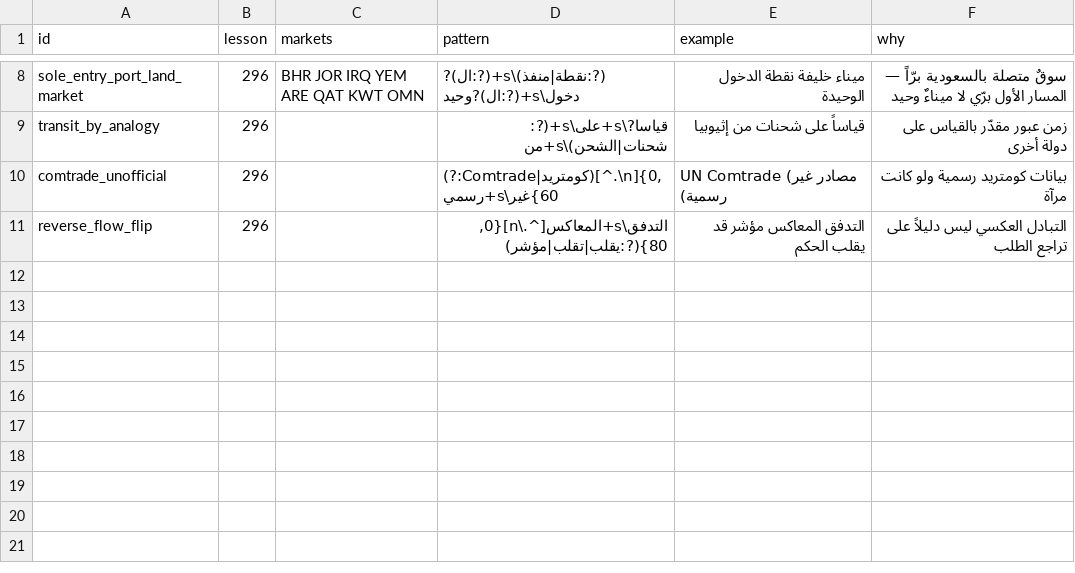
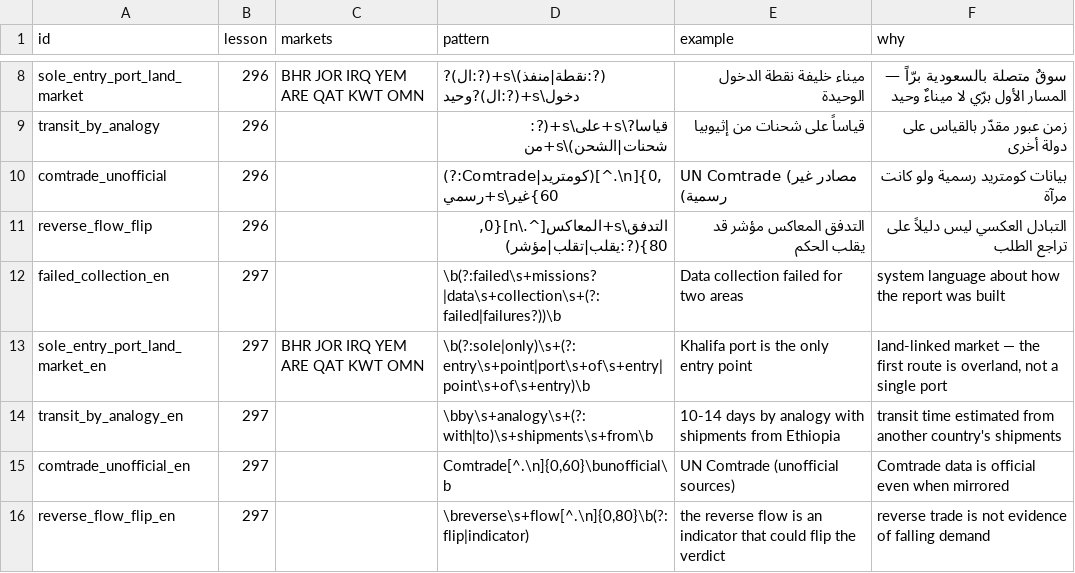
Before and after one commit to hadadi2/556-railway, a CSV file: data/owner_flags_l1.csv, drawn as a sheet; only a part is shown, gaps mark what is left out.

```diff
--- a/data/owner_flags_l1.csv
+++ b/data/owner_flags_l1.csv
@@ -11 +11,6 @@ comtrade_unofficial,296,,"(?:Comtrade|كومتريد)[^.\n]{0,60}غير\s+رسم
 reverse_flow_flip,296,,"التدفق\s+المعاكس[^.\n]{0,80}(?:يقلب|تقلب|مؤشر)",التدفق المعاكس مؤشر قد يقلب الحكم,التبادل العكسي ليس دليلاً على تراجع الطلب
+failed_collection_en,297,,\b(?:failed\s+missions?|data\s+collection\s+(?:failed|failures?))\b,Data collection failed for two areas,system language about how the report was built
+sole_entry_port_land_market_en,297,BHR JOR IRQ YEM ARE QAT KWT OMN,\b(?:sole|only)\s+(?:entry\s+point|port\s+of\s+entry|point\s+of\s+entry)\b,Khalifa port is the only entry point,"land-linked market — the first route is overland, not a single port"
+transit_by_analogy_en,297,,\bby\s+analogy\s+(?:with|to)\s+shipments\s+from\b,10-14 days by analogy with shipments from Ethiopia,transit time estimated from another country's shipments
+comtrade_unofficial_en,297,,"Comtrade[^.\n]{0,60}\bunofficial\b",UN Comtrade (unofficial sources),Comtrade data is official even when mirrored
+reverse_flow_flip_en,297,,"\breverse\s+flow[^.\n]{0,80}\b(?:flip|indicator)",the reverse flow is an indicator that could flip the verdict,reverse trade is not evidence of falling demand
```
Also changed, not shown: data/ports_l1.csv, 56 other files.
